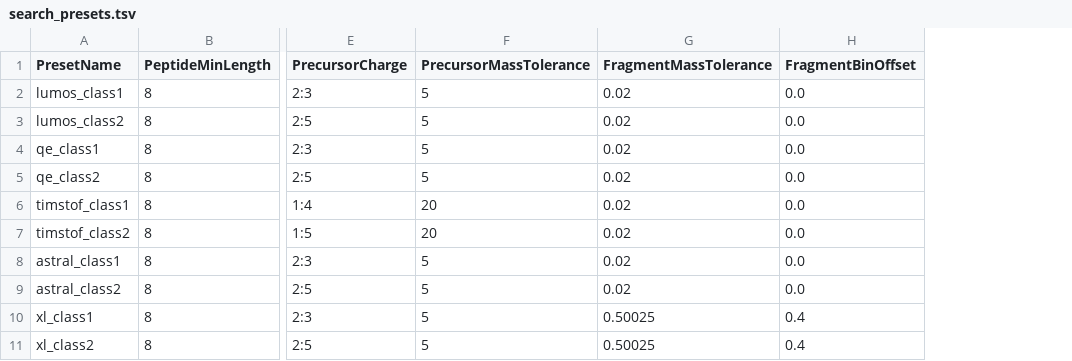
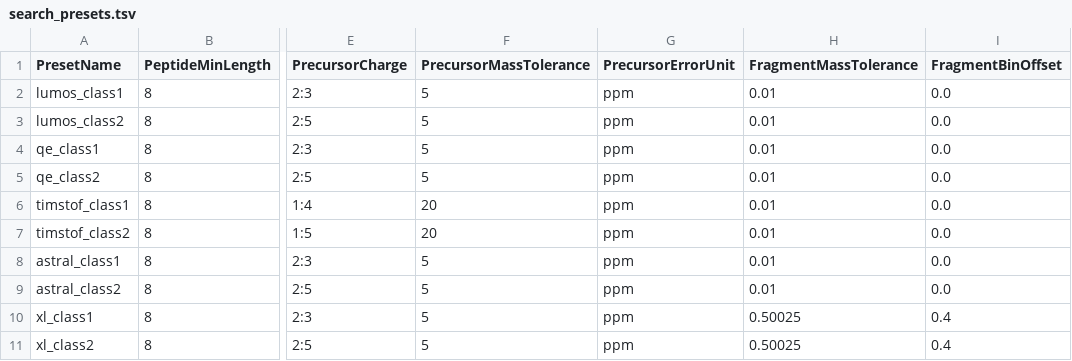
Before and after one commit to nf-core/mhcquant, a TSV file: assets/search_presets.tsv, drawn as a sheet; only a part is shown, gaps mark what is left out; addresses are those after the commit; the diff names each change by its address in the sheet, - before the commit and + after, or states it on an @@ line.

Commit message:
Add PrecursorErrorUnit to presets, fix fragment_mass_tolerance to 0.01, make test robust

```diff
--- a/assets/search_presets.tsv
+++ b/assets/search_presets.tsv
+column G (PrecursorErrorUnit), rows 2-11: all ppm
-H2:H9 (FragmentMassTolerance): 0.02
+H2:H9 (FragmentMassTolerance): 0.01
```
Also changed, not shown: 5 other files.
